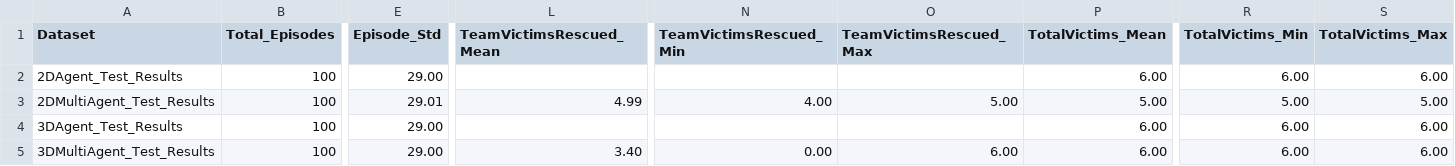
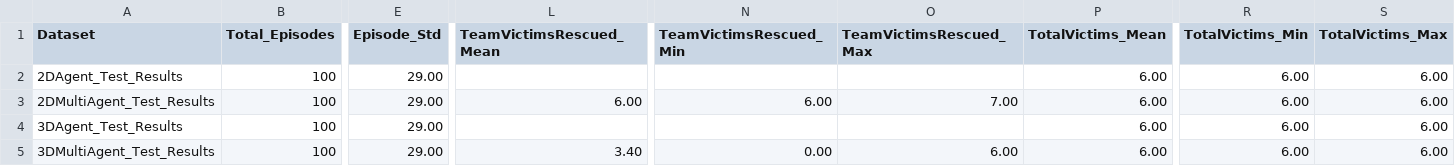
Before and after one commit to saiefadnan/Unity_ML_3DAgent, a CSV file: output/extras_analysis/MASTER_TEST_STATISTICS.csv, drawn as a sheet; only a part is shown, gaps mark what is left out; the diff names each change by its address in the sheet, - before the commit and + after, or states it on an @@ line.

```diff
--- a/output/extras_analysis/MASTER_TEST_STATISTICS.csv
+++ b/output/extras_analysis/MASTER_TEST_STATISTICS.csv
-E3 (Episode_Std): 29.01
+E3 (Episode_Std): 29.00
-L3 (TeamVictimsRescued_Mean): 4.99
+L3 (TeamVictimsRescued_Mean): 6.00
-N3 (TeamVictimsRescued_Min): 4.00
+N3 (TeamVictimsRescued_Min): 6.00
-O3 (TeamVictimsRescued_Max): 5.00
+O3 (TeamVictimsRescued_Max): 7.00
-P3 (TotalVictims_Mean): 5.00
+P3 (TotalVictims_Mean): 6.00
-R3 (TotalVictims_Min): 5.00
+R3 (TotalVictims_Min): 6.00
-S3 (TotalVictims_Max): 5.00
+S3 (TotalVictims_Max): 6.00
```
Also changed, not shown: output/Individual_Testing_Analysis/2DMultiAgent_Test_Results/metrics_summary.csv, output/baseline_analysis/TABLE_VI_Baseline_Comparison.csv, 23 other files.
